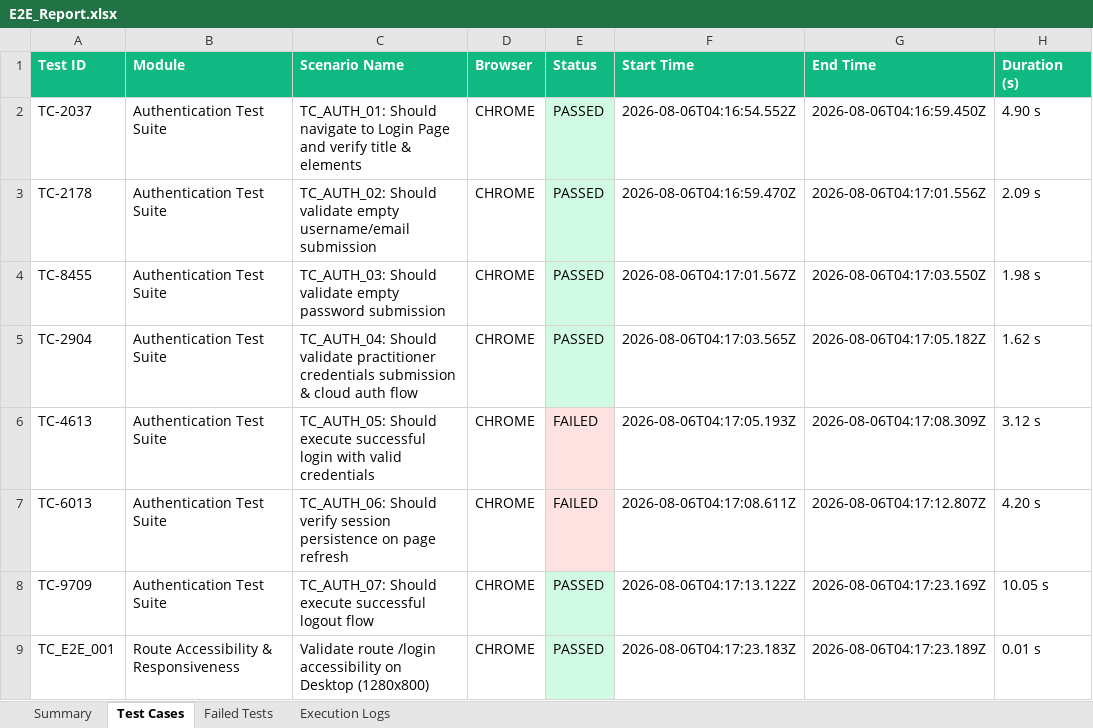
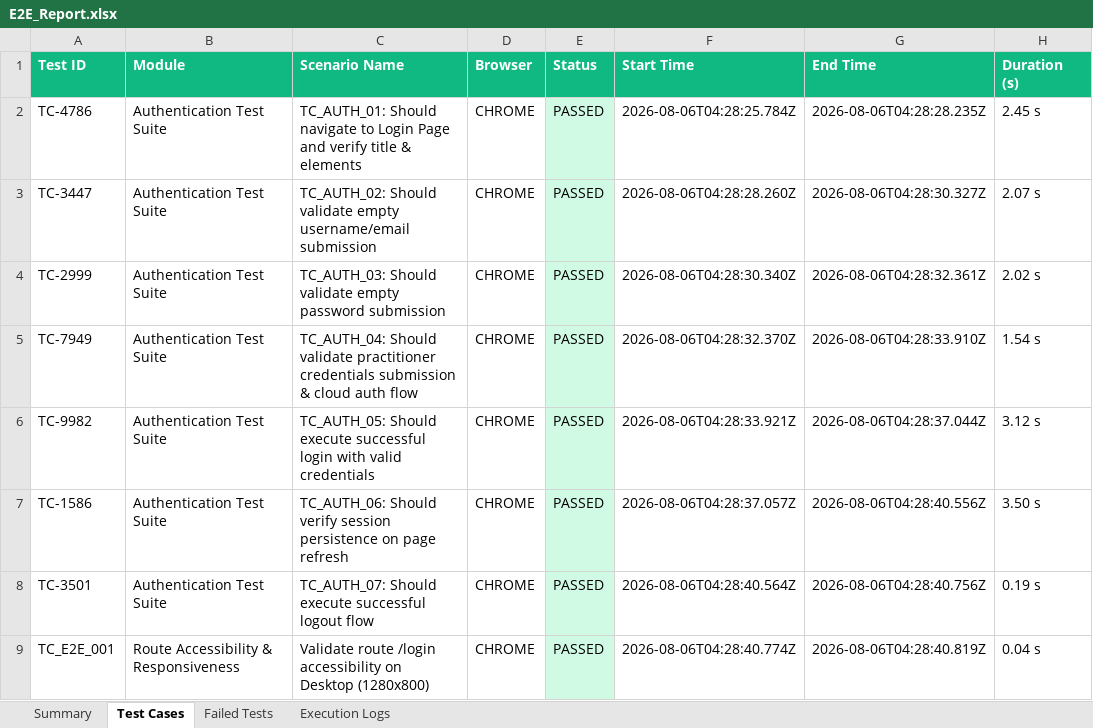
Before and after one commit to MALLELAVENKATAPRAVEENA/AI-BAMP-treatment, an Excel workbook: selenium-e2e/excel/E2E_Report.xlsx, sheet Test Cases, drawn as a sheet; only a part is shown; values as stored, in another font and other column widths than the file's, no borders; the diff covers the shown part only; the diff names each change by its address in the sheet, - before the commit and + after, or states it on an @@ line.

```diff
--- a/selenium-e2e/excel/E2E_Report.xlsx (sheet Test Cases)
+++ b/selenium-e2e/excel/E2E_Report.xlsx (sheet Test Cases)
-A2 (Test ID): TC-2037
+A2 (Test ID): TC-4786
-F2 (Start Time): 2026-08-06T04:16:54.552Z
+F2 (Start Time): 2026-08-06T04:28:25.784Z
-G2 (End Time): 2026-08-06T04:16:59.450Z
+G2 (End Time): 2026-08-06T04:28:28.235Z
-H2 (Duration (s)): 4.90 s
+H2 (Duration (s)): 2.45 s
-A3 (Test ID): TC-2178
+A3 (Test ID): TC-3447
-F3 (Start Time): 2026-08-06T04:16:59.470Z
+F3 (Start Time): 2026-08-06T04:28:28.260Z
-G3 (End Time): 2026-08-06T04:17:01.556Z
+G3 (End Time): 2026-08-06T04:28:30.327Z
-H3 (Duration (s)): 2.09 s
+H3 (Duration (s)): 2.07 s
-A4 (Test ID): TC-8455
+A4 (Test ID): TC-2999
-F4 (Start Time): 2026-08-06T04:17:01.567Z
+F4 (Start Time): 2026-08-06T04:28:30.340Z
-G4 (End Time): 2026-08-06T04:17:03.550Z
+G4 (End Time): 2026-08-06T04:28:32.361Z
-H4 (Duration (s)): 1.98 s
+H4 (Duration (s)): 2.02 s
-A5 (Test ID): TC-2904
+A5 (Test ID): TC-7949
-F5 (Start Time): 2026-08-06T04:17:03.565Z
+F5 (Start Time): 2026-08-06T04:28:32.370Z
-G5 (End Time): 2026-08-06T04:17:05.182Z
+G5 (End Time): 2026-08-06T04:28:33.910Z
-H5 (Duration (s)): 1.62 s
+H5 (Duration (s)): 1.54 s
-A6 (Test ID): TC-4613
+A6 (Test ID): TC-9982
-E6:E7 (Status): FAILED
+E6:E7 (Status): PASSED
-E6:E7 fill: #FEE2E2
+E6:E7 fill: #D1FAE5
-F6 (Start Time): 2026-08-06T04:17:05.193Z
+F6 (Start Time): 2026-08-06T04:28:33.921Z
-G6 (End Time): 2026-08-06T04:17:08.309Z
+G6 (End Time): 2026-08-06T04:28:37.044Z
-A7 (Test ID): TC-6013
+A7 (Test ID): TC-1586
-F7 (Start Time): 2026-08-06T04:17:08.611Z
+F7 (Start Time): 2026-08-06T04:28:37.057Z
-G7 (End Time): 2026-08-06T04:17:12.807Z
+G7 (End Time): 2026-08-06T04:28:40.556Z
-H7 (Duration (s)): 4.20 s
+H7 (Duration (s)): 3.50 s
-A8 (Test ID): TC-9709
+A8 (Test ID): TC-3501
-F8 (Start Time): 2026-08-06T04:17:13.122Z
+F8 (Start Time): 2026-08-06T04:28:40.564Z
-G8 (End Time): 2026-08-06T04:17:23.169Z
+G8 (End Time): 2026-08-06T04:28:40.756Z
-H8 (Duration (s)): 10.05 s
+H8 (Duration (s)): 0.19 s
-F9 (Start Time): 2026-08-06T04:17:23.183Z
+F9 (Start Time): 2026-08-06T04:28:40.774Z
-G9 (End Time): 2026-08-06T04:17:23.189Z
+G9 (End Time): 2026-08-06T04:28:40.819Z
-H9 (Duration (s)): 0.01 s
+H9 (Duration (s)): 0.04 s
```
Also changed, not shown: 1672 edited cells and cell formats elsewhere in this sheet, sheet Execution Logs, sheet Failed Tests, sheet Summary, 3 other files.
